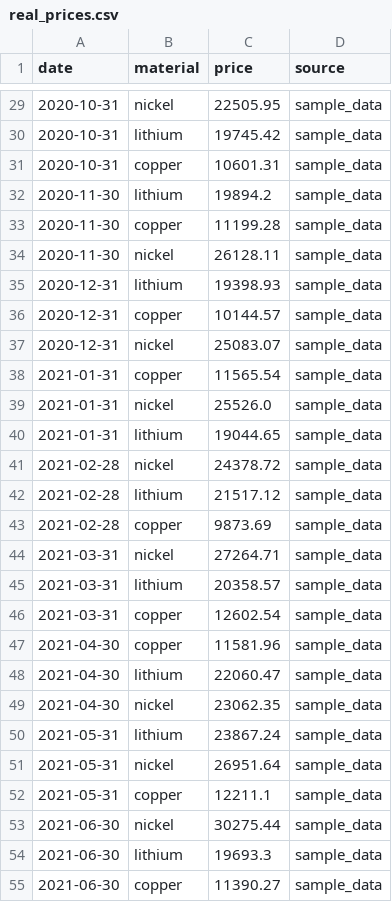
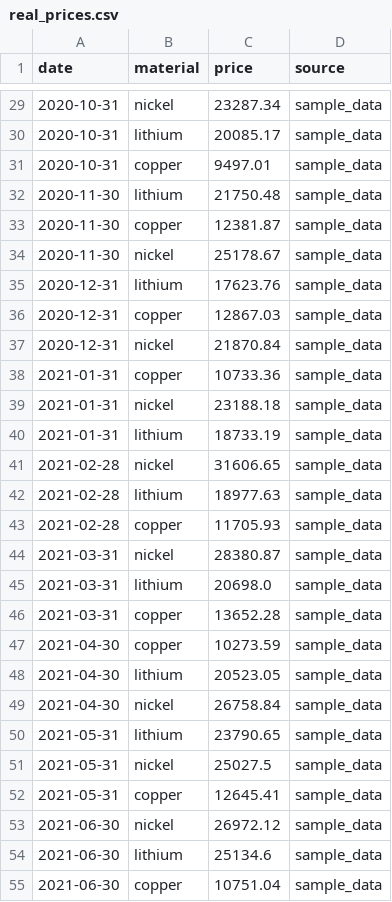
Before and after one commit to OnsKoukiPro/claritychains-model, a CSV file: data/raw/real_prices.csv, drawn as a sheet; only a part is shown, gaps mark what is left out; the diff covers the shown part only.

```diff
--- a/data/raw/real_prices.csv
+++ b/data/raw/real_prices.csv
@@ -29,27 +29,27 @@ date,material,price,source
-2020-10-31,nickel,22505.95,sample_data
-2020-10-31,lithium,19745.42,sample_data
-2020-10-31,copper,10601.31,sample_data
-2020-11-30,lithium,19894.2,sample_data
-2020-11-30,copper,11199.28,sample_data
-2020-11-30,nickel,26128.11,sample_data
-2020-12-31,lithium,19398.93,sample_data
-2020-12-31,copper,10144.57,sample_data
-2020-12-31,nickel,25083.07,sample_data
-2021-01-31,copper,11565.54,sample_data
-2021-01-31,nickel,25526.0,sample_data
-2021-01-31,lithium,19044.65,sample_data
-2021-02-28,nickel,24378.72,sample_data
-2021-02-28,lithium,21517.12,sample_data
-2021-02-28,copper,9873.69,sample_data
-2021-03-31,nickel,27264.71,sample_data
-2021-03-31,lithium,20358.57,sample_data
-2021-03-31,copper,12602.54,sample_data
-2021-04-30,copper,11581.96,sample_data
-2021-04-30,lithium,22060.47,sample_data
-2021-04-30,nickel,23062.35,sample_data
-2021-05-31,lithium,23867.24,sample_data
-2021-05-31,nickel,26951.64,sample_data
-2021-05-31,copper,12211.1,sample_data
-2021-06-30,nickel,30275.44,sample_data
-2021-06-30,lithium,19693.3,sample_data
-2021-06-30,copper,11390.27,sample_data
+2020-10-31,nickel,23287.34,sample_data
+2020-10-31,lithium,20085.17,sample_data
+2020-10-31,copper,9497.01,sample_data
+2020-11-30,lithium,21750.48,sample_data
+2020-11-30,copper,12381.87,sample_data
+2020-11-30,nickel,25178.67,sample_data
+2020-12-31,lithium,17623.76,sample_data
+2020-12-31,copper,12867.03,sample_data
+2020-12-31,nickel,21870.84,sample_data
+2021-01-31,copper,10733.36,sample_data
+2021-01-31,nickel,23188.18,sample_data
+2021-01-31,lithium,18733.19,sample_data
+2021-02-28,nickel,31606.65,sample_data
+2021-02-28,lithium,18977.63,sample_data
+2021-02-28,copper,11705.93,sample_data
+2021-03-31,nickel,28380.87,sample_data
+2021-03-31,lithium,20698.0,sample_data
+2021-03-31,copper,13652.28,sample_data
+2021-04-30,copper,10273.59,sample_data
+2021-04-30,lithium,20523.05,sample_data
+2021-04-30,nickel,26758.84,sample_data
+2021-05-31,lithium,23790.65,sample_data
+2021-05-31,nickel,25027.5,sample_data
+2021-05-31,copper,12645.41,sample_data
+2021-06-30,nickel,26972.12,sample_data
+2021-06-30,lithium,25134.6,sample_data
+2021-06-30,copper,10751.04,sample_data
```
Also changed, not shown: 117 edited cells elsewhere in this file, data/raw/prices.csv, data/raw/sample_trade_flows.csv, 7 other files.
